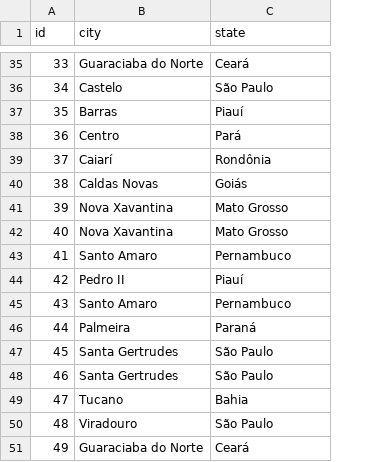
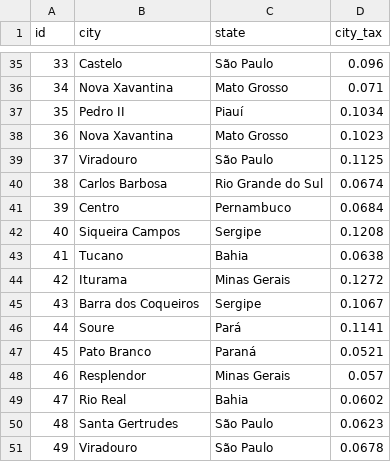
Before and after one commit to dcibruno/learning-ecommerce, a CSV file: data/csvs/locations.csv, drawn as a sheet; only a part is shown, gaps mark what is left out; the diff covers the shown part only; the diff names each change by its address in the sheet, - before the commit and + after, or states it on an @@ line.

```diff
--- a/data/csvs/locations.csv
+++ b/data/csvs/locations.csv
+column D (city_tax), rows 35-51: 0.096 | 0.071 | 0.1034 | 0.1023 | 0.1125 | 0.0674 | 0.0684 | 0.1208 | 0.0638 | 0.1272 | 0.1067 | 0.1141 | 0.0521 | 0.057 | 0.0602 | 0.0623 | 0.0678
-B35 (city): Guaraciaba do Norte
+B35 (city): Castelo
-C35 (state): Ceará
+C35 (state): São Paulo
-B36 (city): Castelo
+B36 (city): Nova Xavantina
-C36 (state): São Paulo
+C36 (state): Mato Grosso
-B37 (city): Barras
+B37 (city): Pedro II
-B38 (city): Centro
+B38 (city): Nova Xavantina
-C38 (state): Pará
+C38 (state): Mato Grosso
-B39 (city): Caiarí
+B39 (city): Viradouro
-C39 (state): Rondônia
+C39 (state): São Paulo
-B40 (city): Caldas Novas
+B40 (city): Carlos Barbosa
-C40 (state): Goiás
+C40 (state): Rio Grande do Sul
-B41 (city): Nova Xavantina
+B41 (city): Centro
-C41 (state): Mato Grosso
+C41 (state): Pernambuco
-B42 (city): Nova Xavantina
+B42 (city): Siqueira Campos
-C42 (state): Mato Grosso
+C42 (state): Sergipe
-B43 (city): Santo Amaro
+B43 (city): Tucano
-C43 (state): Pernambuco
+C43 (state): Bahia
-B44 (city): Pedro II
+B44 (city): Iturama
-C44 (state): Piauí
+C44 (state): Minas Gerais
-B45 (city): Santo Amaro
+B45 (city): Barra dos Coqueiros
-C45 (state): Pernambuco
+C45 (state): Sergipe
-B46 (city): Palmeira
+B46 (city): Soure
-C46 (state): Paraná
+C46 (state): Pará
-B47 (city): Santa Gertrudes
+B47 (city): Pato Branco
-C47 (state): São Paulo
+C47 (state): Paraná
-B48 (city): Santa Gertrudes
+B48 (city): Resplendor
-C48 (state): São Paulo
+C48 (state): Minas Gerais
-B49 (city): Tucano
+B49 (city): Rio Real
-B50 (city): Viradouro
+B50 (city): Santa Gertrudes
-B51 (city): Guaraciaba do Norte
+B51 (city): Viradouro
-C51 (state): Ceará
+C51 (state): São Paulo
```
Also changed, not shown: 64 edited cells elsewhere in this file, data/csvs/products.csv, 4 other files.
